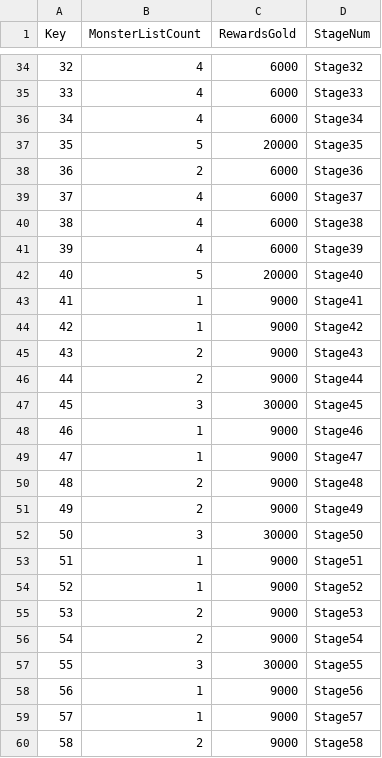
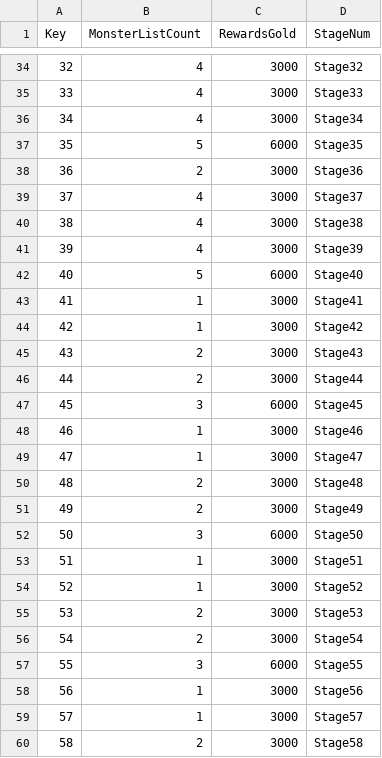
Before and after one commit to goodehd/MutantRampart, a CSV file: Assets/Resources/Data/StageListData.csv, drawn as a sheet; only a part is shown, gaps mark what is left out; the diff covers the shown part only.

```diff
--- a/Assets/Resources/Data/StageListData.csv
+++ b/Assets/Resources/Data/StageListData.csv
@@ -34,27 +34,27 @@ Key,MonsterListCount,RewardsGold,StageNum
-32,4,6000,Stage32
-33,4,6000,Stage33
-34,4,6000,Stage34
-35,5,20000,Stage35
-36,2,6000,Stage36
-37,4,6000,Stage37
-38,4,6000,Stage38
-39,4,6000,Stage39
-40,5,20000,Stage40
-41,1,9000,Stage41
-42,1,9000,Stage42
-43,2,9000,Stage43
-44,2,9000,Stage44
-45,3,30000,Stage45
-46,1,9000,Stage46
-47,1,9000,Stage47
-48,2,9000,Stage48
-49,2,9000,Stage49
-50,3,30000,Stage50
-51,1,9000,Stage51
-52,1,9000,Stage52
-53,2,9000,Stage53
-54,2,9000,Stage54
-55,3,30000,Stage55
-56,1,9000,Stage56
-57,1,9000,Stage57
-58,2,9000,Stage58
+32,4,3000,Stage32
+33,4,3000,Stage33
+34,4,3000,Stage34
+35,5,6000,Stage35
+36,2,3000,Stage36
+37,4,3000,Stage37
+38,4,3000,Stage38
+39,4,3000,Stage39
+40,5,6000,Stage40
+41,1,3000,Stage41
+42,1,3000,Stage42
+43,2,3000,Stage43
+44,2,3000,Stage44
+45,3,6000,Stage45
+46,1,3000,Stage46
+47,1,3000,Stage47
+48,2,3000,Stage48
+49,2,3000,Stage49
+50,3,6000,Stage50
+51,1,3000,Stage51
+52,1,3000,Stage52
+53,2,3000,Stage53
+54,2,3000,Stage54
+55,3,6000,Stage55
+56,1,3000,Stage56
+57,1,3000,Stage57
+58,2,3000,Stage58
```
Also changed, not shown: 157 edited cells elsewhere in this file, Assets/Resources/Data/CharacterData.csv, Assets/Resources/Data/StageData.csv, 4 other files.
